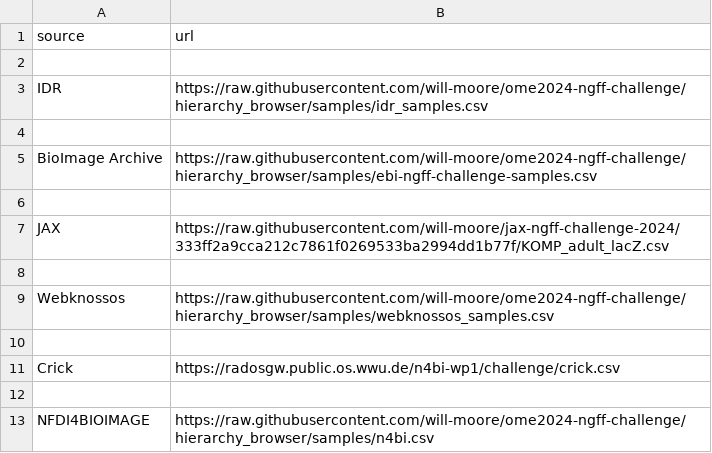
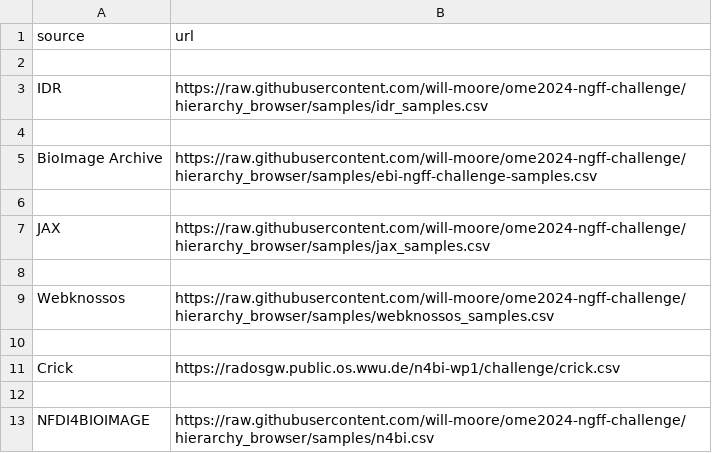
Before and after one commit to ome/ome2024-ngff-challenge, a CSV file: samples/ngff_samples.csv, drawn as a sheet.

Commit message:
Add jax_samples.csv to link to both JAX csvs

```diff
--- a/samples/ngff_samples.csv
+++ b/samples/ngff_samples.csv
@@ -6,3 +6,3 @@ BioImage Archive,https://raw.githubusercontent.com/will-moore/ome2024-ngff-chall
 
-JAX,https://raw.githubusercontent.com/will-moore/jax-ngff-challenge-2024/333ff2a9cca212c7861f0269533ba2994dd1b77f/KOMP_adult_lacZ.csv
+JAX,https://raw.githubusercontent.com/will-moore/ome2024-ngff-challenge/hierarchy_browser/samples/jax_samples.csv
 
```
Also changed, not shown: 1 other file.
